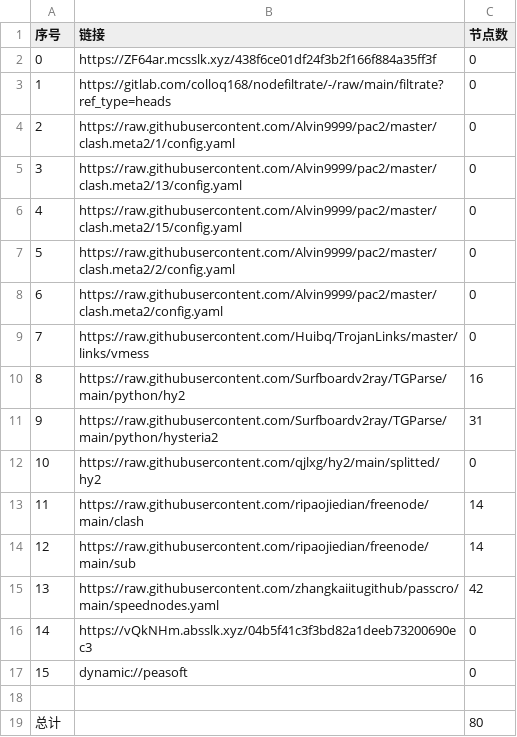
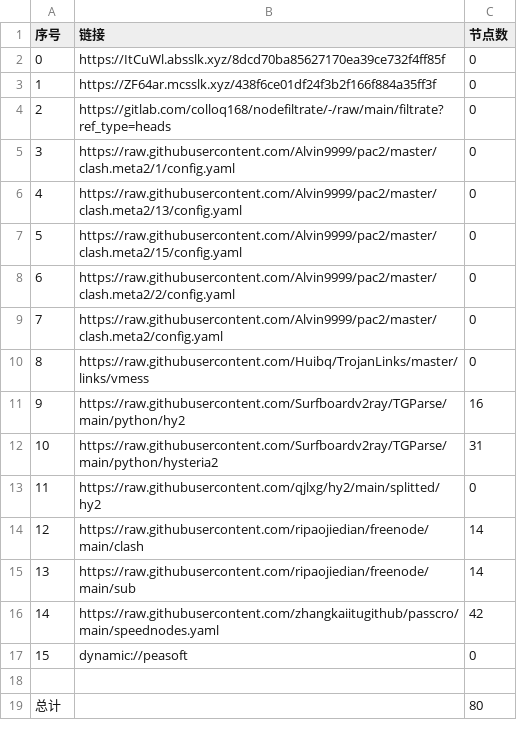
Before and after one commit to chengaopan/AutoMergePublicNodes, a CSV file: list_result.csv, drawn as a sheet; removed rows and columns are numbered as before the commit, all else as after; the diff names each change by its address in the sheet, - before the commit and + after, or states it on an @@ line.

```diff
--- a/list_result.csv
+++ b/list_result.csv
+row 2: 0 | https://ItCuWl.absslk.xyz/8dcd70ba85627170ea39ce732f4ff85f | 0
@@ column A (序号) renumbered between rows 3 and 16 @@
-row 16: 14 | https://vQkNHm.absslk.xyz/04b5f41c3f3bd82a1deeb73200690ec3 | 0
```
Also changed, not shown: 21 other files.
